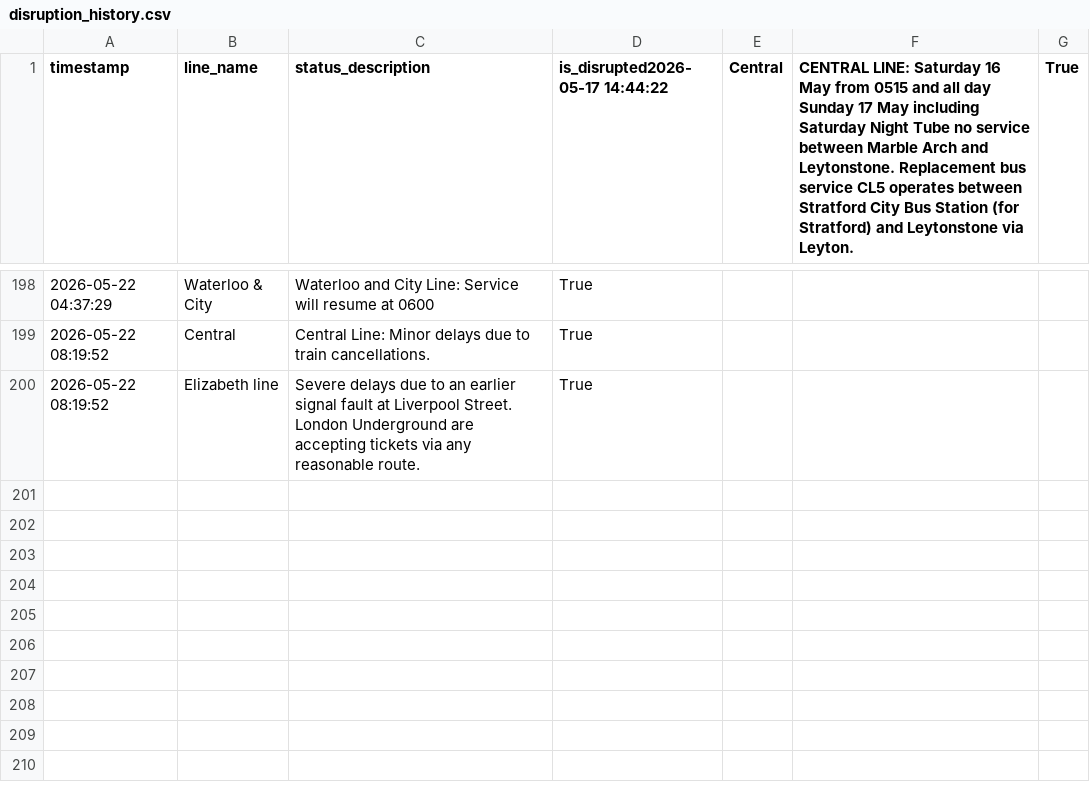
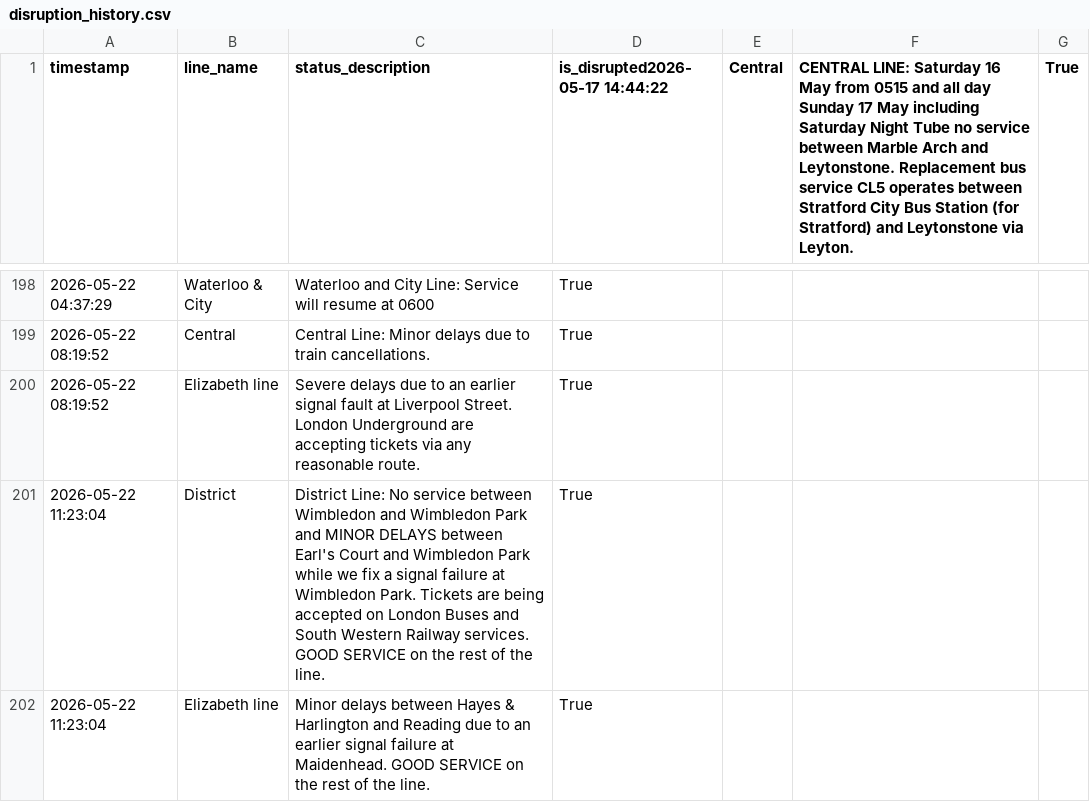
Before and after one commit to CharleyYeung/Data_Analysis, a CSV file: TfL-Realtime-Track/disruption_history.csv, drawn as a sheet; only a part is shown, gaps mark what is left out; the diff names each change by its address in the sheet, - before the commit and + after, or states it on an @@ line.

```diff
--- a/TfL-Realtime-Track/disruption_history.csv
+++ b/TfL-Realtime-Track/disruption_history.csv
+row 201: 2026-05-22 11:23:04 | District | District Line: No service between Wimbledon and Wimbledon Park and MINOR DELAYS between Earl's Court and Wimbledon Park while we fix a signal failure at Wimbledon Park. Tickets are being accepted on London Buses and South Western Railway services. GOOD SERVICE on the rest of the line. | True
+row 202: 2026-05-22 11:23:04 | Elizabeth line | Minor delays between Hayes & Harlington and Reading due to an earlier signal failure at Maidenhead. GOOD SERVICE on the rest of the line. | True
```
Also changed, not shown: 1 other file.
